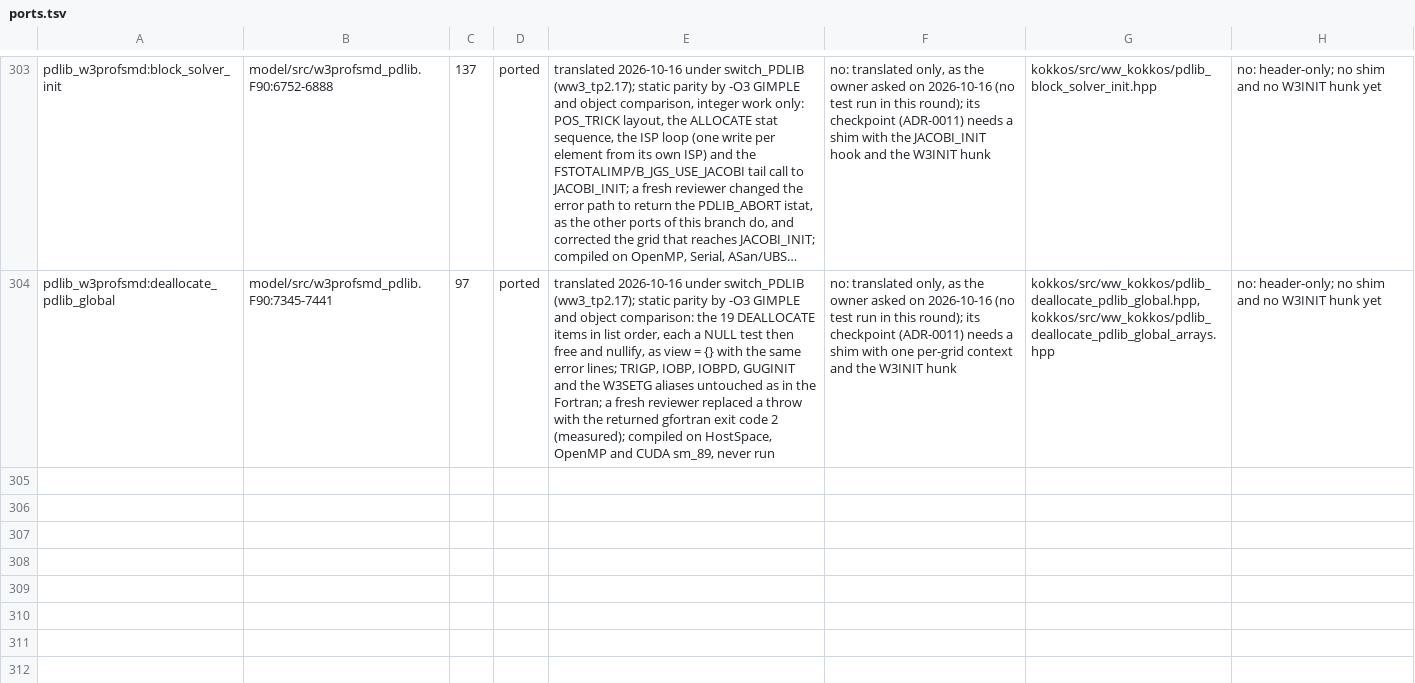
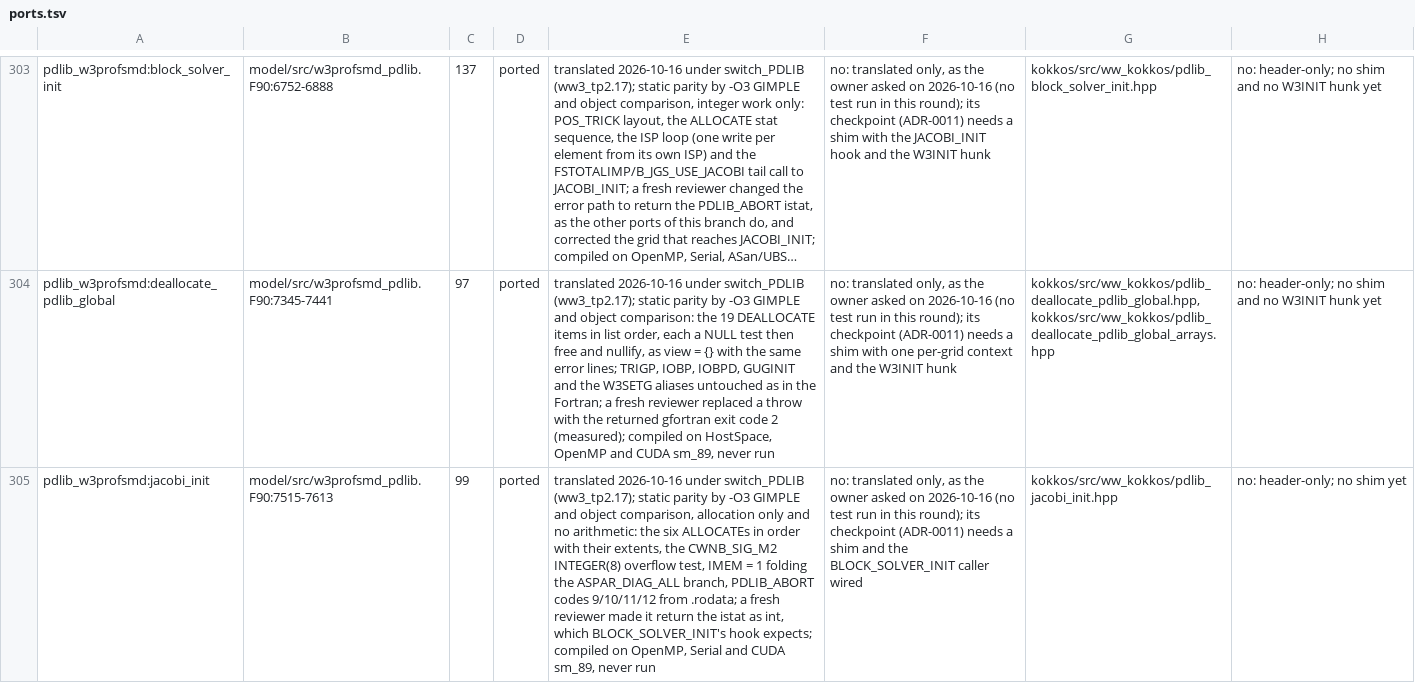
Before and after one commit to h0ffmann/ww3-gpu, a TSV file: kokkos/ports.tsv, drawn as a sheet; only a part is shown, gaps mark what is left out; long unchanged cells end in …; the diff names each change by its address in the sheet, - before the commit and + after, or states it on an @@ line.

```diff
--- a/kokkos/ports.tsv
+++ b/kokkos/ports.tsv
+row 305: pdlib_w3profsmd:jacobi_init | model/src/w3profsmd_pdlib.F90:7515-7613 | 99 | ported | translated 2026-10-16 under switch_PDLIB (ww3_tp2.17); static parity by -O3 GIMPLE and object comparison, allocation only and no arithmetic: the six ALLOCATEs in order with their extents, the CWNB_SIG_M2 INTEGER(8) overflow test, IMEM = 1 folding the ASPAR_DIAG_ALL branch, PDLIB_ABORT codes 9/10/11/12 from .rodata; a fresh reviewer made it return the istat as int, which BLOCK_SOLVER_INIT's hook expects; compiled on OpenMP, Serial and CUDA sm_89, never run | no: translated only, as the owner asked on 2026-10-16 (no test run in this round); its checkpoint (ADR-0011) needs a shim and the BLOCK_SOLVER_INIT caller wired | kokkos/src/ww_kokkos/pdlib_jacobi_init.hpp | no: header-only; no shim yet
```
Also changed, not shown: kokkos/PORT_TABLE.tsv, kokkos/port_claims.tsv, 7 other files.
